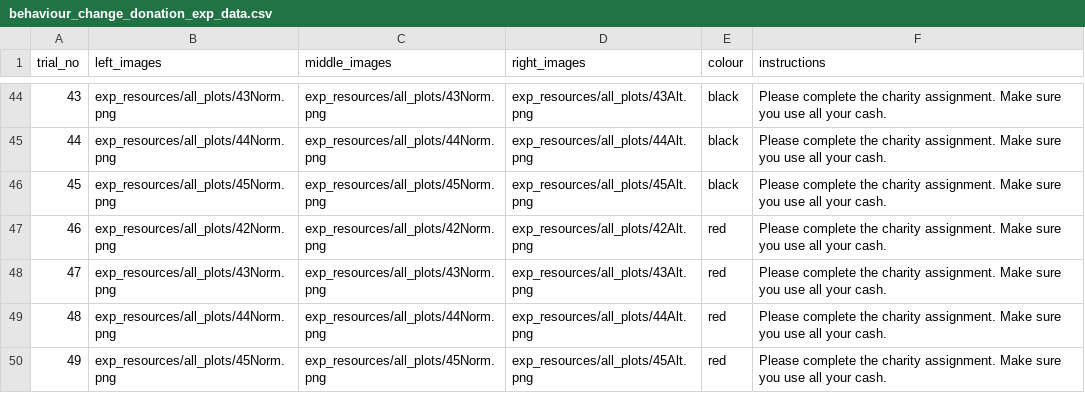
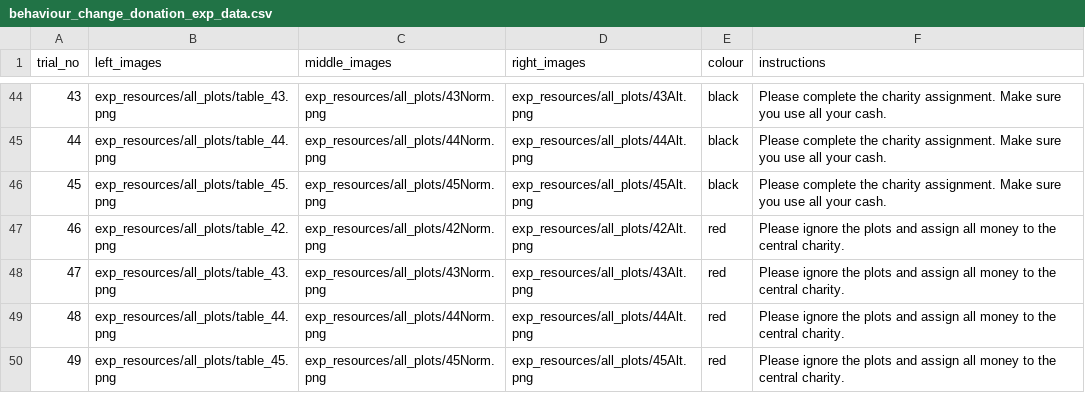
Before and after one commit to gjpstrain/behaviour_change_correlation_viz_type, a CSV file: behaviour_change_donation_exp_data.csv, drawn as a sheet; only a part is shown, gaps mark what is left out; the diff covers the shown part only.

Commit message:
added AC instructions to csv build script

```diff
--- a/behaviour_change_donation_exp_data.csv
+++ b/behaviour_change_donation_exp_data.csv
@@ -44,7 +44,7 @@ trial_no,left_images,middle_images,right_images,colour,instructions
-43,exp_resources/all_plots/43Norm.png,exp_resources/all_plots/43Norm.png,exp_resources/all_plots/43Alt.png,black,Please complete the charity assignment. Make sure you use all your cash.
-44,exp_resources/all_plots/44Norm.png,exp_resources/all_plots/44Norm.png,exp_resources/all_plots/44Alt.png,black,Please complete the charity assignment. Make sure you use all your cash.
-45,exp_resources/all_plots/45Norm.png,exp_resources/all_plots/45Norm.png,exp_resources/all_plots/45Alt.png,black,Please complete the charity assignment. Make sure you use all your cash.
-46,exp_resources/all_plots/42Norm.png,exp_resources/all_plots/42Norm.png,exp_resources/all_plots/42Alt.png,red,Please complete the charity assignment. Make sure you use all your cash.
-47,exp_resources/all_plots/43Norm.png,exp_resources/all_plots/43Norm.png,exp_resources/all_plots/43Alt.png,red,Please complete the charity assignment. Make sure you use all your cash.
-48,exp_resources/all_plots/44Norm.png,exp_resources/all_plots/44Norm.png,exp_resources/all_plots/44Alt.png,red,Please complete the charity assignment. Make sure you use all your cash.
-49,exp_resources/all_plots/45Norm.png,exp_resources/all_plots/45Norm.png,exp_resources/all_plots/45Alt.png,red,Please complete the charity assignment. Make sure you use all your cash.
+43,exp_resources/all_plots/table_43.png,exp_resources/all_plots/43Norm.png,exp_resources/all_plots/43Alt.png,black,Please complete the charity assignment. Make sure you use all your cash.
+44,exp_resources/all_plots/table_44.png,exp_resources/all_plots/44Norm.png,exp_resources/all_plots/44Alt.png,black,Please complete the charity assignment. Make sure you use all your cash.
+45,exp_resources/all_plots/table_45.png,exp_resources/all_plots/45Norm.png,exp_resources/all_plots/45Alt.png,black,Please complete the charity assignment. Make sure you use all your cash.
+46,exp_resources/all_plots/table_42.png,exp_resources/all_plots/42Norm.png,exp_resources/all_plots/42Alt.png,red,Please ignore the plots and assign all money to the central charity.
+47,exp_resources/all_plots/table_43.png,exp_resources/all_plots/43Norm.png,exp_resources/all_plots/43Alt.png,red,Please ignore the plots and assign all money to the central charity.
+48,exp_resources/all_plots/table_44.png,exp_resources/all_plots/44Norm.png,exp_resources/all_plots/44Alt.png,red,Please ignore the plots and assign all money to the central charity.
+49,exp_resources/all_plots/table_45.png,exp_resources/all_plots/45Norm.png,exp_resources/all_plots/45Alt.png,red,Please ignore the plots and assign all money to the central charity.
```
Also changed, not shown: 27 edited cells elsewhere in this file, 1 other file.
